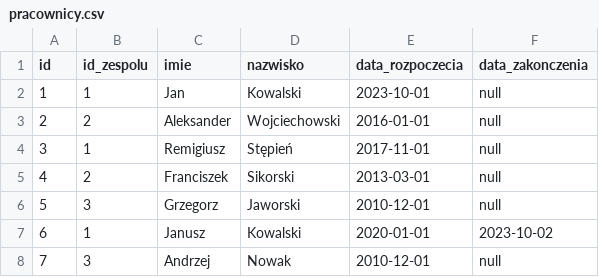
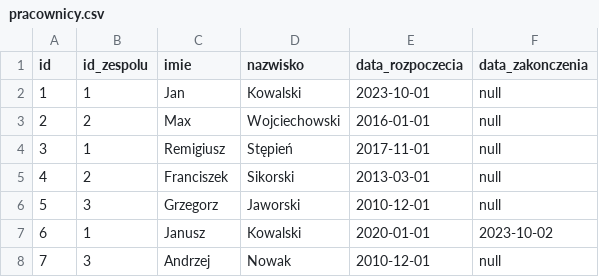
Before and after one commit to gubapatryk/dblot, a CSV file: csv/pracownicy.csv, drawn as a sheet.

```diff
--- a/csv/pracownicy.csv
+++ b/csv/pracownicy.csv
@@ -2,3 +2,3 @@ id,id_zespolu,imie,nazwisko,data_rozpoczecia,data_zakonczenia
 1,1,Jan,Kowalski,2023-10-01,null
-2,2,Aleksander,Wojciechowski,2016-01-01,null
+2,2,Max,Wojciechowski,2016-01-01,null
 3,1,Remigiusz,Stępień,2017-11-01,null
```
Also changed, not shown: 2 other files.
